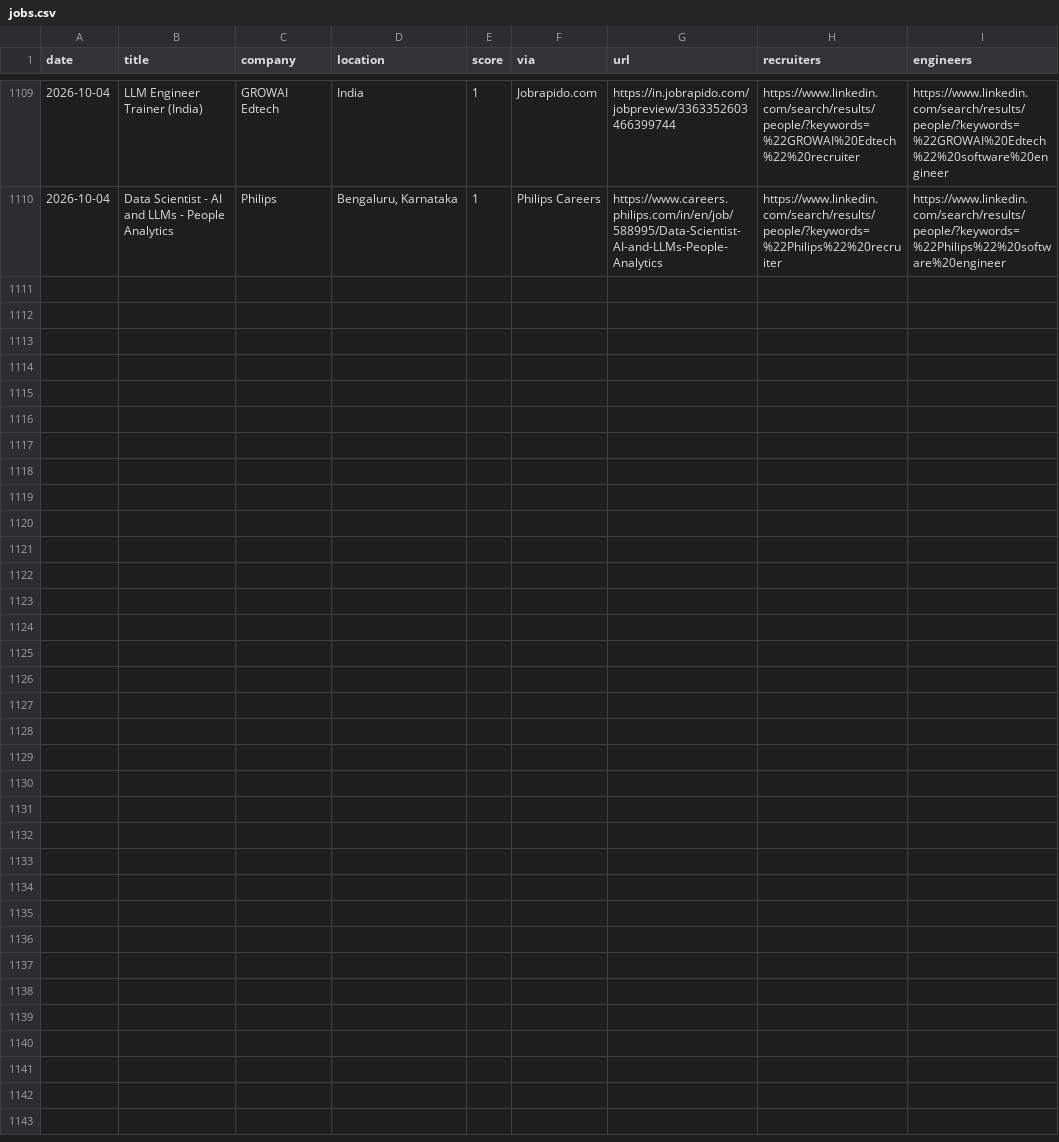
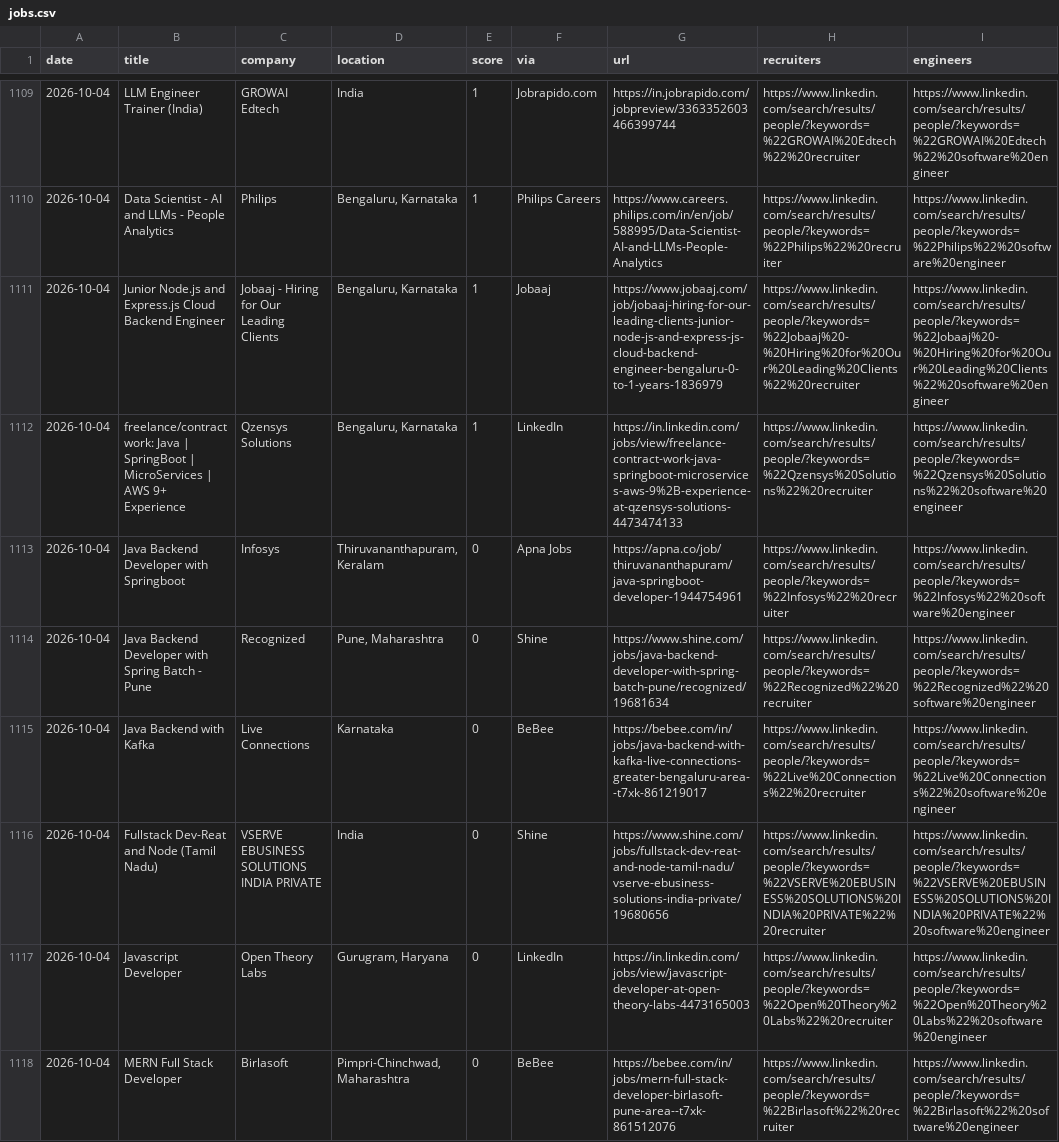
Before and after one commit to Tanishq8311/Jobbie, a CSV file: data/jobs.csv, drawn as a sheet; only a part is shown, gaps mark what is left out; the diff names each change by its address in the sheet, - before the commit and + after, or states it on an @@ line.

```diff
--- a/data/jobs.csv
+++ b/data/jobs.csv
+row 1111: 2026-10-04 | Junior Node.js and Express.js Cloud Backend Engineer | Jobaaj - Hiring for Our Leading Clients | Bengaluru, Karnataka | 1 | Jobaaj | https://www.jobaaj.com/job/jobaaj-hiring-for-our-leading-clients-junior-node-js-and-express-js-cloud-backend-engineer-bengaluru-0-to-1-years-1836979 | https://www.linkedin.com/search/results/people/?keywords=%22Jobaaj%20-%20Hiring%20for%20Our%20Leading%20Clients%22%20recruiter | https://www.linkedin.com/search/results/people/?keywords=%22Jobaaj%20-%20Hiring%20for%20Our%20Leading%20Clients%22%20software%20engineer
+row 1112: 2026-10-04 | freelance/contract work: Java | SpringBoot | MicroServices | AWS 9+ Experience | Qzensys Solutions | Bengaluru, Karnataka | 1 | LinkedIn | https://in.linkedin.com/jobs/view/freelance-contract-work-java-springboot-microservices-aws-9%2B-experience-at-qzensys-solutions-4473474133 | https://www.linkedin.com/search/results/people/?keywords=%22Qzensys%20Solutions%22%20recruiter | https://www.linkedin.com/search/results/people/?keywords=%22Qzensys%20Solutions%22%20software%20engineer
+row 1113: 2026-10-04 | Java Backend Developer with Springboot | Infosys | Thiruvananthapuram, Keralam | 0 | Apna Jobs | https://apna.co/job/thiruvananthapuram/java-springboot-developer-1944754961 | https://www.linkedin.com/search/results/people/?keywords=%22Infosys%22%20recruiter | https://www.linkedin.com/search/results/people/?keywords=%22Infosys%22%20software%20engineer
+row 1114: 2026-10-04 | Java Backend Developer with Spring Batch - Pune | Recognized | Pune, Maharashtra | 0 | Shine | https://www.shine.com/jobs/java-backend-developer-with-spring-batch-pune/recognized/19681634 | https://www.linkedin.com/search/results/people/?keywords=%22Recognized%22%20recruiter | https://www.linkedin.com/search/results/people/?keywords=%22Recognized%22%20software%20engineer
+row 1115: 2026-10-04 | Java Backend with Kafka | Live Connections | Karnataka | 0 | BeBee | https://bebee.com/in/jobs/java-backend-with-kafka-live-connections-greater-bengaluru-area--t7xk-861219017 | https://www.linkedin.com/search/results/people/?keywords=%22Live%20Connections%22%20recruiter | https://www.linkedin.com/search/results/people/?keywords=%22Live%20Connections%22%20software%20engineer
+row 1116: 2026-10-04 | Fullstack Dev-Reat and Node (Tamil Nadu) | VSERVE EBUSINESS SOLUTIONS INDIA PRIVATE | India | 0 | Shine | https://www.shine.com/jobs/fullstack-dev-reat-and-node-tamil-nadu/vserve-ebusiness-solutions-india-private/19680656 | https://www.linkedin.com/search/results/people/?keywords=%22VSERVE%20EBUSINESS%20SOLUTIONS%20INDIA%20PRIVATE%22%20recruiter | https://www.linkedin.com/search/results/people/?keywords=%22VSERVE%20EBUSINESS%20SOLUTIONS%20INDIA%20PRIVATE%22%20software%20engineer
+row 1117: 2026-10-04 | Javascript Developer | Open Theory Labs | Gurugram, Haryana | 0 | LinkedIn | https://in.linkedin.com/jobs/view/javascript-developer-at-open-theory-labs-4473165003 | https://www.linkedin.com/search/results/people/?keywords=%22Open%20Theory%20Labs%22%20recruiter | https://www.linkedin.com/search/results/people/?keywords=%22Open%20Theory%20Labs%22%20software%20engineer
+row 1118: 2026-10-04 | MERN Full Stack Developer | Birlasoft | Pimpri-Chinchwad, Maharashtra | 0 | BeBee | https://bebee.com/in/jobs/mern-full-stack-developer-birlasoft-pune-area--t7xk-861512076 | https://www.linkedin.com/search/results/people/?keywords=%22Birlasoft%22%20recruiter | https://www.linkedin.com/search/results/people/?keywords=%22Birlasoft%22%20software%20engineer
```
Also changed, not shown: 1 other file.
